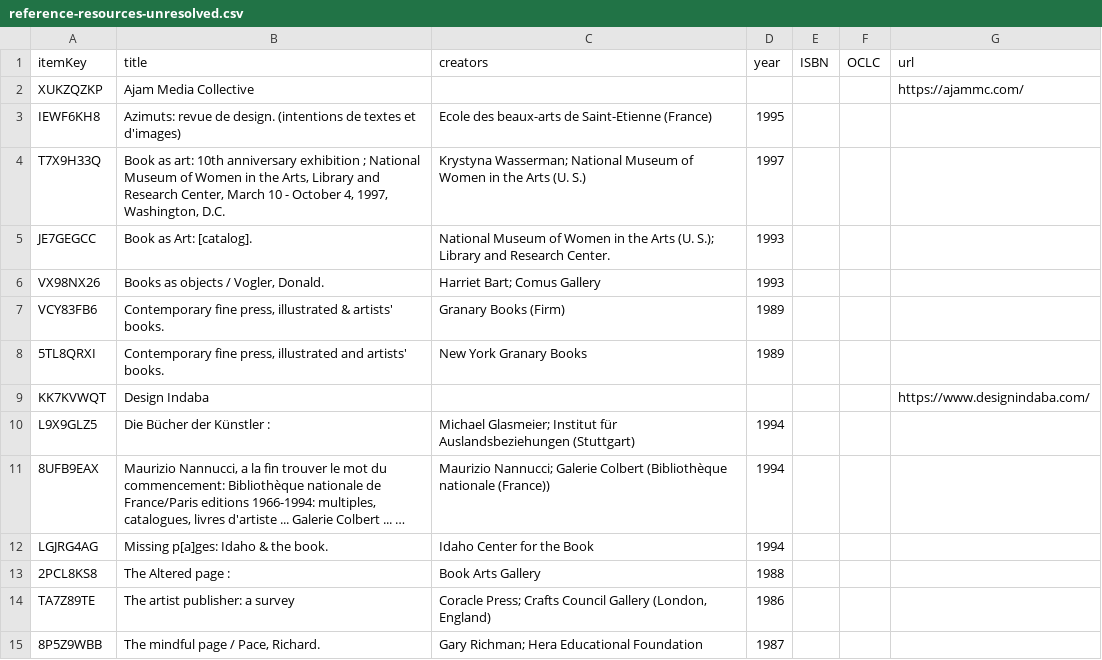
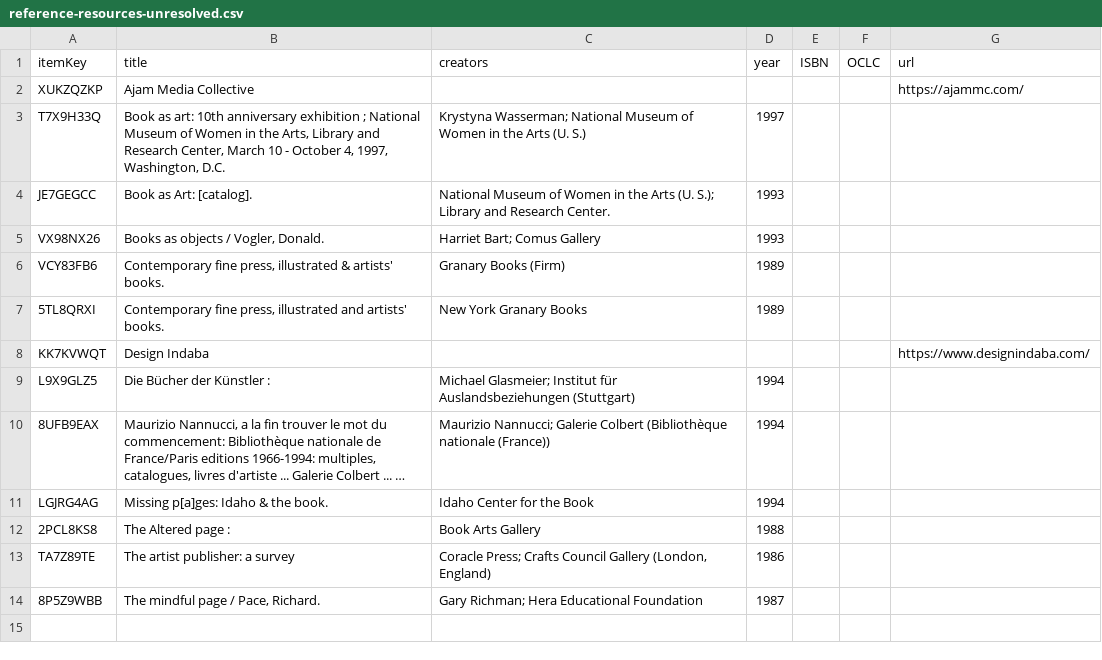
Before and after one commit to dkglab/artists-books, a CSV file: Zotero/reference-resources-unresolved.csv, drawn as a sheet; long unchanged cells end in …; the diff names each change by its address in the sheet, - before the commit and + after, or states it on an @@ line.

```diff
--- a/Zotero/reference-resources-unresolved.csv
+++ b/Zotero/reference-resources-unresolved.csv
-row 3: IEWF6KH8 | Azimuts: revue de design. (intentions de textes et d'images) | Ecole des beaux-arts de Saint-Etienne (France) | 1995
```
Also changed, not shown: 2 other files.
